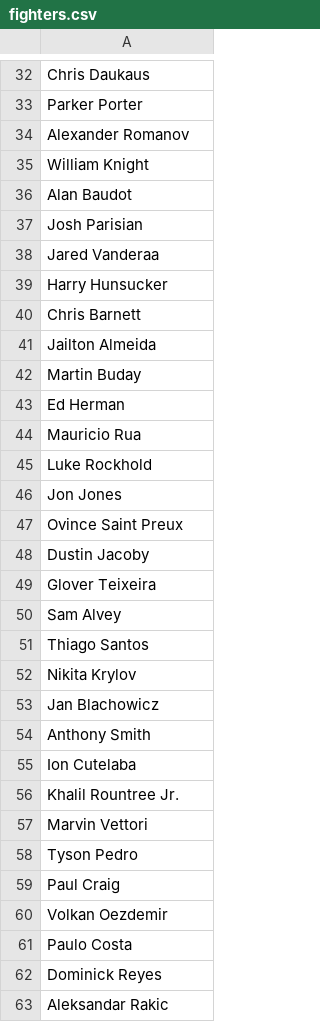
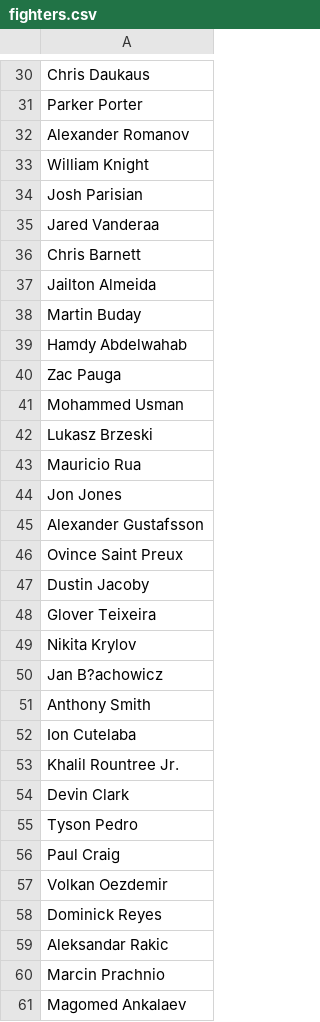
Before and after one commit to Artin-Mirzayans/UFC, a CSV file: lib/seed_csv/fighters.csv, drawn as a sheet; only a part is shown, gaps mark what is left out; the shorter side is filled out with more unchanged rows; the diff covers the shown part only.

```diff
--- a/lib/seed_csv/fighters.csv
+++ b/lib/seed_csv/fighters.csv
@@ -35,6 +33,4 @@ Alexander Romanov
 William Knight
-Alan Baudot
 Josh Parisian
 Jared Vanderaa
-Harry Hunsucker
 Chris Barnett
@@ -42,6 +38,9 @@ Jailton Almeida
 Martin Buday
-Ed Herman
+Hamdy Abdelwahab
+Zac Pauga
+Mohammed Usman
+Lukasz Brzeski
 Mauricio Rua
-Luke Rockhold
 Jon Jones
+Alexander Gustafsson
 Ovince Saint Preux
@@ -49,6 +48,4 @@ Dustin Jacoby
 Glover Teixeira
-Sam Alvey
-Thiago Santos
 Nikita Krylov
-Jan Blachowicz
+Jan B?achowicz
 Anthony Smith
@@ -56,3 +53,3 @@ Ion Cutelaba
 Khalil Rountree Jr.
-Marvin Vettori
+Devin Clark
 Tyson Pedro
@@ -60,3 +57,2 @@ Paul Craig
 Volkan Oezdemir
-Paulo Costa
 Dominick Reyes
```
Also changed, not shown: 31 added rows, 27 removed rows, 17 moved rows and 18 edited cells elsewhere in this file, 15 other files.
